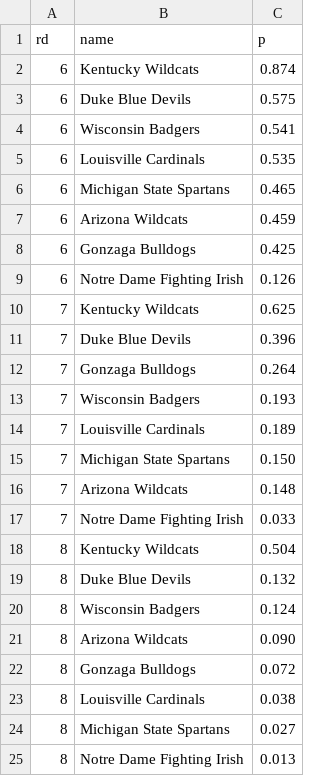
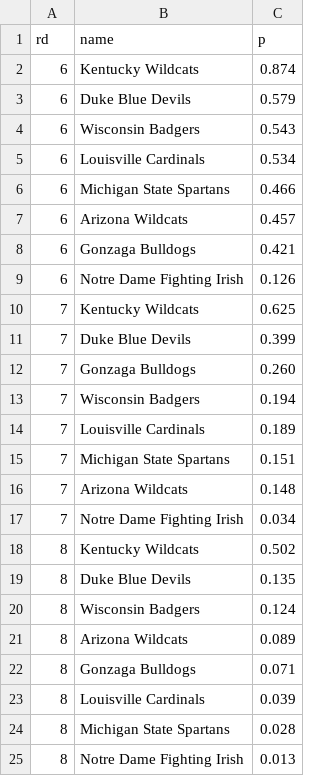
Before and after one commit to octonion/basketball, a CSV file: ncaa_sr/tournament/round_p.csv, drawn as a sheet.

```diff
--- a/ncaa_sr/tournament/round_p.csv
+++ b/ncaa_sr/tournament/round_p.csv
@@ -2,24 +2,24 @@ rd,name,p
 6,Kentucky Wildcats,0.874
-6,Duke Blue Devils,0.575
-6,Wisconsin Badgers,0.541
-6,Louisville Cardinals,0.535
-6,Michigan State Spartans,0.465
-6,Arizona Wildcats,0.459
-6,Gonzaga Bulldogs,0.425
+6,Duke Blue Devils,0.579
+6,Wisconsin Badgers,0.543
+6,Louisville Cardinals,0.534
+6,Michigan State Spartans,0.466
+6,Arizona Wildcats,0.457
+6,Gonzaga Bulldogs,0.421
 6,Notre Dame Fighting Irish,0.126
 7,Kentucky Wildcats,0.625
-7,Duke Blue Devils,0.396
-7,Gonzaga Bulldogs,0.264
-7,Wisconsin Badgers,0.193
+7,Duke Blue Devils,0.399
+7,Gonzaga Bulldogs,0.260
+7,Wisconsin Badgers,0.194
 7,Louisville Cardinals,0.189
-7,Michigan State Spartans,0.150
+7,Michigan State Spartans,0.151
 7,Arizona Wildcats,0.148
-7,Notre Dame Fighting Irish,0.033
-8,Kentucky Wildcats,0.504
-8,Duke Blue Devils,0.132
+7,Notre Dame Fighting Irish,0.034
+8,Kentucky Wildcats,0.502
+8,Duke Blue Devils,0.135
 8,Wisconsin Badgers,0.124
-8,Arizona Wildcats,0.090
-8,Gonzaga Bulldogs,0.072
-8,Louisville Cardinals,0.038
-8,Michigan State Spartans,0.027
+8,Arizona Wildcats,0.089
+8,Gonzaga Bulldogs,0.071
+8,Louisville Cardinals,0.039
+8,Michigan State Spartans,0.028
 8,Notre Dame Fighting Irish,0.013
```
Also changed, not shown: ncaa_sr/sos/predict_daily.csv, ncaa_sr/sos/predict_weekly.csv, 8 other files.
